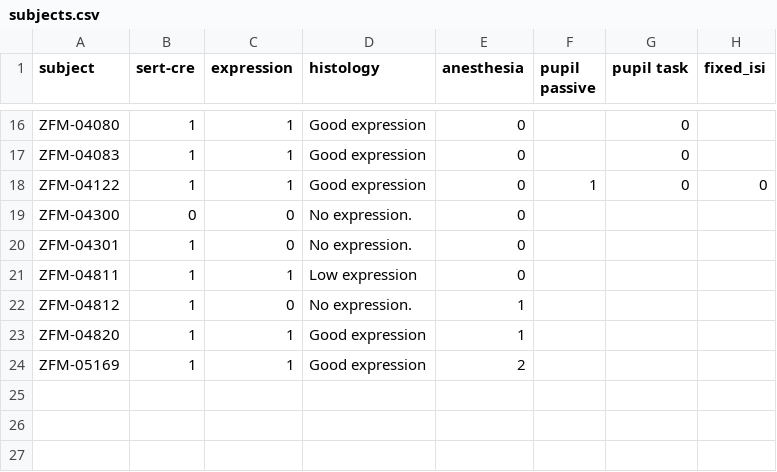
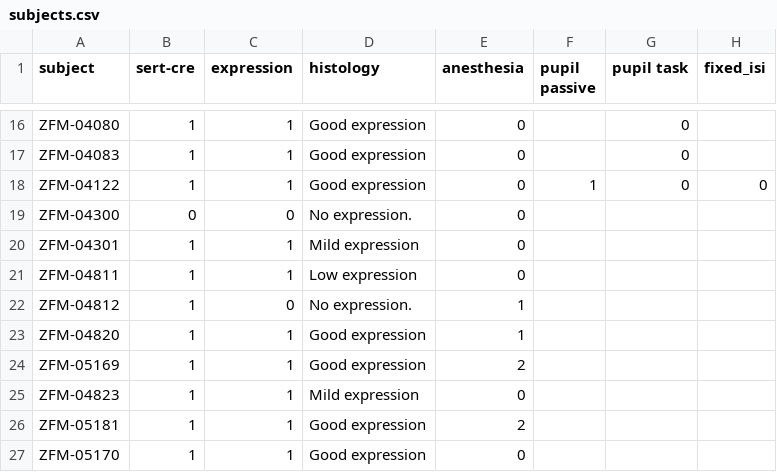
Before and after one commit to guidomeijer/SerotoninStimulation, a CSV file: subjects.csv, drawn as a sheet; only a part is shown, gaps mark what is left out.

Commit message:
Update

```diff
--- a/subjects.csv
+++ b/subjects.csv
@@ -19,3 +19,3 @@ ZFM-04122,1,1,Good expression,0,1,0,0
 ZFM-04300,0,0,No expression.,0,,,
-ZFM-04301,1,0,No expression.,0,,,
+ZFM-04301,1,1,Mild expression,0,,,
 ZFM-04811,1,1,Low expression,0,,,
@@ -24 +24,4 @@ ZFM-04820,1,1,Good expression,1,,,
 ZFM-05169,1,1,Good expression,2,,,
+ZFM-04823,1,1,Mild expression,0,,,
+ZFM-05181,1,1,Good expression,2,,,
+ZFM-05170,1,1,Good expression,0,,,
```
